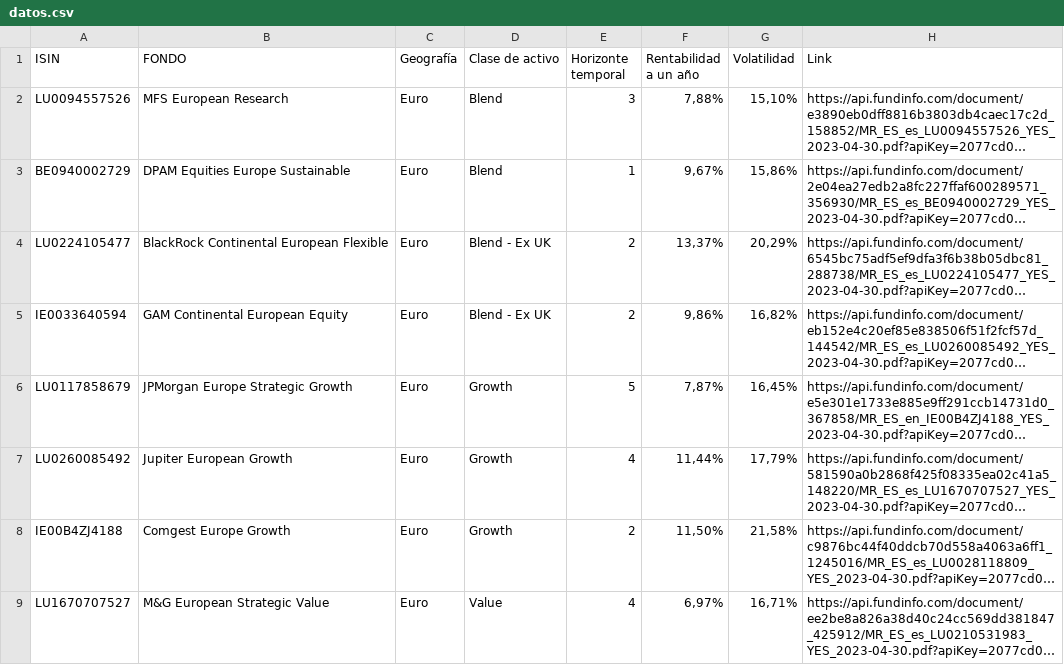
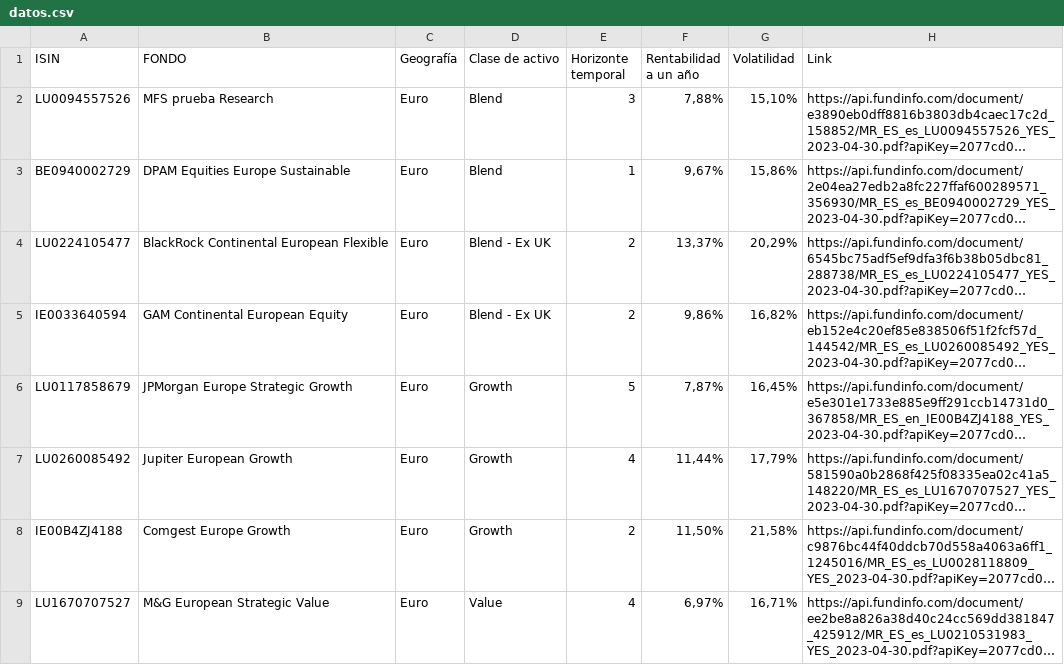
Before and after one commit to caserav/best-in-class, a CSV file: datos.csv, drawn as a sheet; only a part is shown; long unchanged cells end in …; the diff names each change by its address in the sheet, - before the commit and + after, or states it on an @@ line.

Commit message:
Update datos.csv

```diff
--- a/datos.csv
+++ b/datos.csv
-B2 (FONDO): MFS European Research
+B2 (FONDO): MFS prueba Research
```
